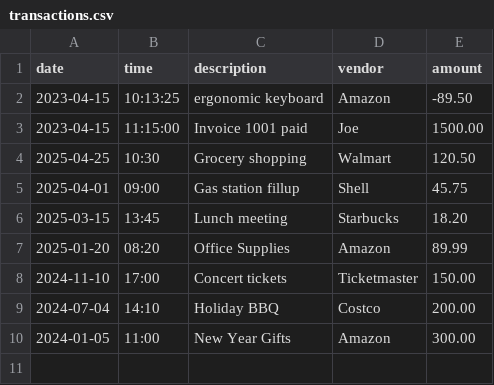
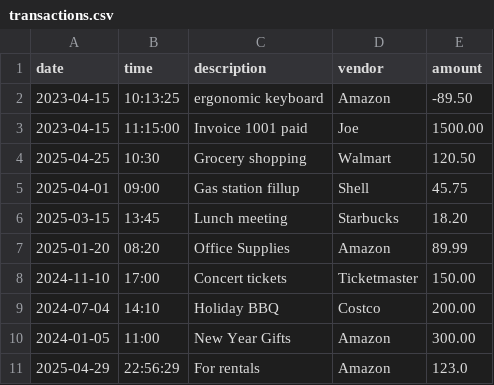
Before and after one commit to Gigi-dev21/AccoutLedgerApp_Capstone, a CSV file: transactions.csv, drawn as a sheet.

```diff
--- a/transactions.csv
+++ b/transactions.csv
@@ -10 +10,2 @@ date|time|description|vendor|amount
 2024-01-05|11:00|New Year Gifts|Amazon|300.00
+2025-04-29|22:56:29|For rentals|Amazon|123.0
```
Also changed, not shown: 1 other file.
